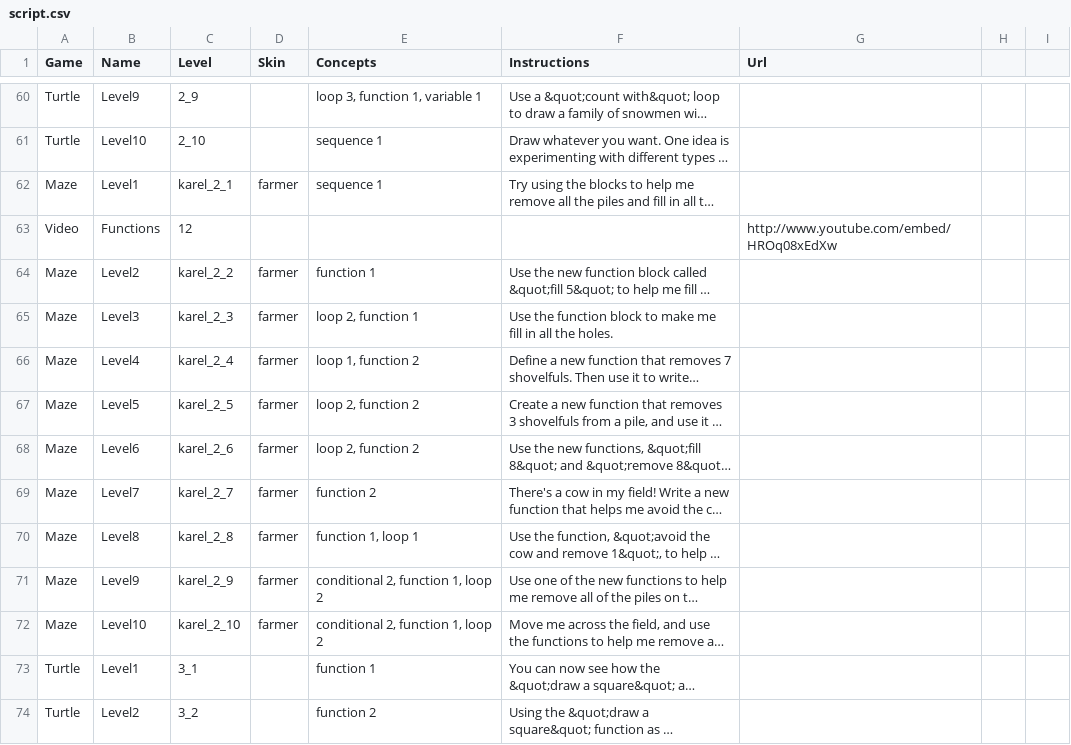
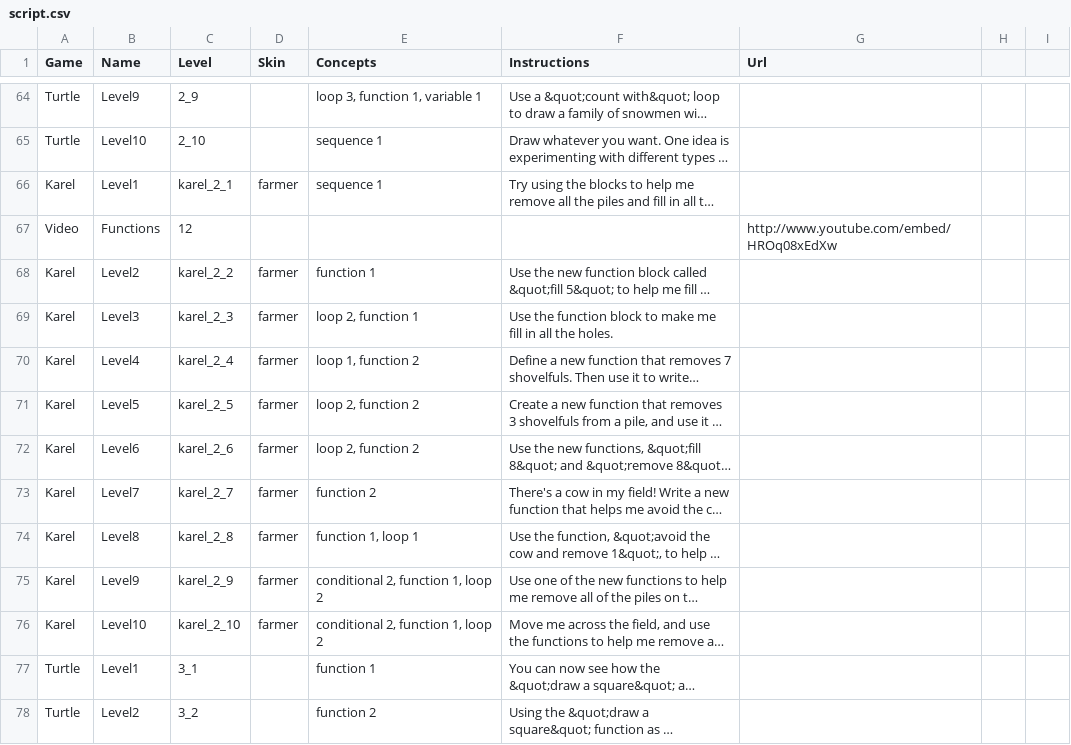
Before and after one commit to tobyk100/dashboard, a CSV file: config/script.csv, drawn as a sheet; only a part is shown, gaps mark what is left out; long unchanged cells end in …; addresses are those after the commit; the diff covers the shown part only; the diff names each change by its address in the sheet, - before the commit and + after, or states it on an @@ line.

Commit message:
Restored the Karel game, but now we have the karelMain issue as the app name is changed.

```diff
--- a/config/script.csv
+++ b/config/script.csv
-A66 (Game): Maze
+A66 (Game): Karel
-A68:A76 (Game): Maze
+A68:A76 (Game): Karel
```
Also changed, not shown: 4 added rows and 11 edited cells elsewhere in this file, 1 other file.
